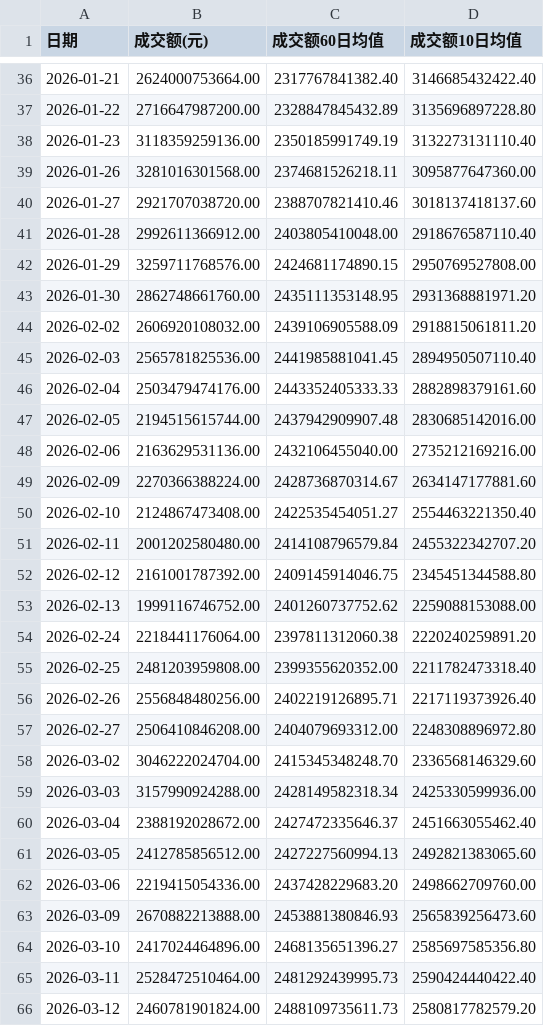
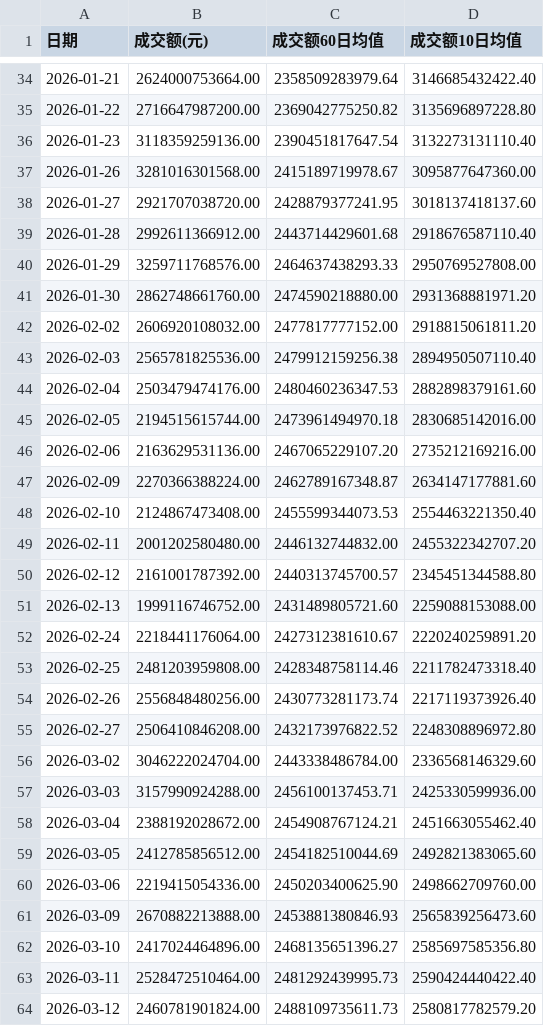
Before and after one commit to mangehua/market-dashboard, a CSV file: stock_data/全市场成交额.csv, drawn as a sheet; only a part is shown, gaps mark what is left out; the diff covers the shown part only.

Commit message:
Update stock_data/全市场成交额.csv

```diff
--- a/stock_data/全市场成交额.csv
+++ b/stock_data/全市场成交额.csv
@@ -36,28 +34,28 @@
-2026-01-21,2624000753664.00,2317767841382.40,3146685432422.40
-2026-01-22,2716647987200.00,2328847845432.89,3135696897228.80
-2026-01-23,3118359259136.00,2350185991749.19,3132273131110.40
-2026-01-26,3281016301568.00,2374681526218.11,3095877647360.00
-2026-01-27,2921707038720.00,2388707821410.46,3018137418137.60
-2026-01-28,2992611366912.00,2403805410048.00,2918676587110.40
-2026-01-29,3259711768576.00,2424681174890.15,2950769527808.00
-2026-01-30,2862748661760.00,2435111353148.95,2931368881971.20
-2026-02-02,2606920108032.00,2439106905588.09,2918815061811.20
-2026-02-03,2565781825536.00,2441985881041.45,2894950507110.40
-2026-02-04,2503479474176.00,2443352405333.33,2882898379161.60
-2026-02-05,2194515615744.00,2437942909907.48,2830685142016.00
-2026-02-06,2163629531136.00,2432106455040.00,2735212169216.00
-2026-02-09,2270366388224.00,2428736870314.67,2634147177881.60
-2026-02-10,2124867473408.00,2422535454051.27,2554463221350.40
-2026-02-11,2001202580480.00,2414108796579.84,2455322342707.20
-2026-02-12,2161001787392.00,2409145914046.75,2345451344588.80
-2026-02-13,1999116746752.00,2401260737752.62,2259088153088.00
-2026-02-24,2218441176064.00,2397811312060.38,2220240259891.20
-2026-02-25,2481203959808.00,2399355620352.00,2211782473318.40
-2026-02-26,2556848480256.00,2402219126895.71,2217119373926.40
-2026-02-27,2506410846208.00,2404079693312.00,2248308896972.80
-2026-03-02,3046222024704.00,2415345348248.70,2336568146329.60
-2026-03-03,3157990924288.00,2428149582318.34,2425330599936.00
-2026-03-04,2388192028672.00,2427472335646.37,2451663055462.40
-2026-03-05,2412785856512.00,2427227560994.13,2492821383065.60
-2026-03-06,2219415054336.00,2437428229683.20,2498662709760.00
+2026-01-21,2624000753664.00,2358509283979.64,3146685432422.40
+2026-01-22,2716647987200.00,2369042775250.82,3135696897228.80
+2026-01-23,3118359259136.00,2390451817647.54,3132273131110.40
+2026-01-26,3281016301568.00,2415189719978.67,3095877647360.00
+2026-01-27,2921707038720.00,2428879377241.95,3018137418137.60
+2026-01-28,2992611366912.00,2443714429601.68,2918676587110.40
+2026-01-29,3259711768576.00,2464637438293.33,2950769527808.00
+2026-01-30,2862748661760.00,2474590218880.00,2931368881971.20
+2026-02-02,2606920108032.00,2477817777152.00,2918815061811.20
+2026-02-03,2565781825536.00,2479912159256.38,2894950507110.40
+2026-02-04,2503479474176.00,2480460236347.53,2882898379161.60
+2026-02-05,2194515615744.00,2473961494970.18,2830685142016.00
+2026-02-06,2163629531136.00,2467065229107.20,2735212169216.00
+2026-02-09,2270366388224.00,2462789167348.87,2634147177881.60
+2026-02-10,2124867473408.00,2455599344073.53,2554463221350.40
+2026-02-11,2001202580480.00,2446132744832.00,2455322342707.20
+2026-02-12,2161001787392.00,2440313745700.57,2345451344588.80
+2026-02-13,1999116746752.00,2431489805721.60,2259088153088.00
+2026-02-24,2218441176064.00,2427312381610.67,2220240259891.20
+2026-02-25,2481203959808.00,2428348758114.46,2211782473318.40
+2026-02-26,2556848480256.00,2430773281173.74,2217119373926.40
+2026-02-27,2506410846208.00,2432173976822.52,2248308896972.80
+2026-03-02,3046222024704.00,2443338486784.00,2336568146329.60
+2026-03-03,3157990924288.00,2456100137453.71,2425330599936.00
+2026-03-04,2388192028672.00,2454908767124.21,2451663055462.40
+2026-03-05,2412785856512.00,2454182510044.69,2492821383065.60
+2026-03-06,2219415054336.00,2450203400625.90,2498662709760.00
 2026-03-09,2670882213888.00,2453881380846.93,2565839256473.60
```
Also changed, not shown: 2 added rows, 2 removed rows and 41 edited cells elsewhere in this file.
